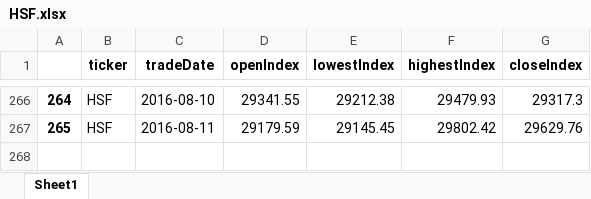
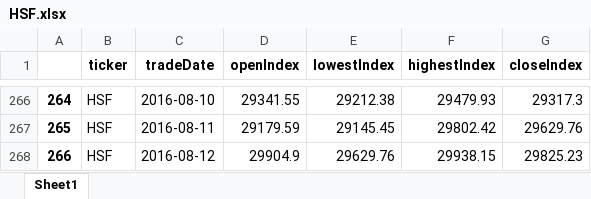
Before and after one commit to cheatm/StockProject, an Excel workbook: HSF.xlsx, sheet Sheet1, drawn as a sheet; only a part is shown, gaps mark what is left out; values as stored, in another font and other column widths than the file's, no borders; the diff names each change by its address in the sheet, - before the commit and + after, or states it on an @@ line.

```diff
--- a/HSF.xlsx (sheet Sheet1)
+++ b/HSF.xlsx (sheet Sheet1)
+row 268: 266 | HSF | 2016-08-12 | 29904.9 | 29629.76 | 29938.15 | 29825.23
```
Also changed, not shown: HSC.xlsx, HSCCI.xlsx, 6 other files.
